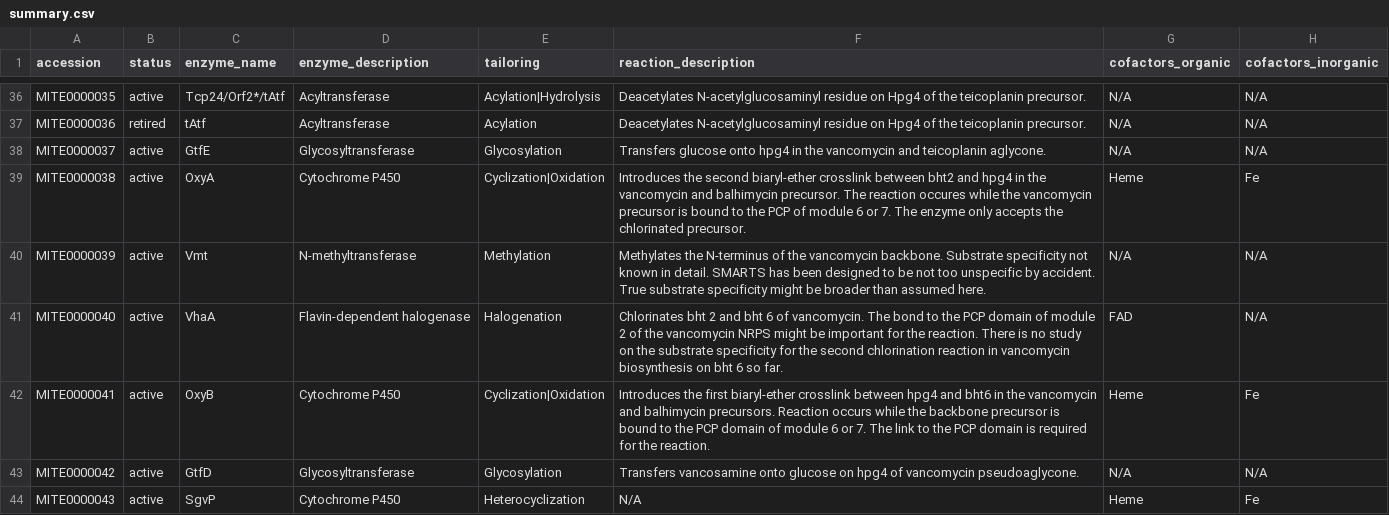
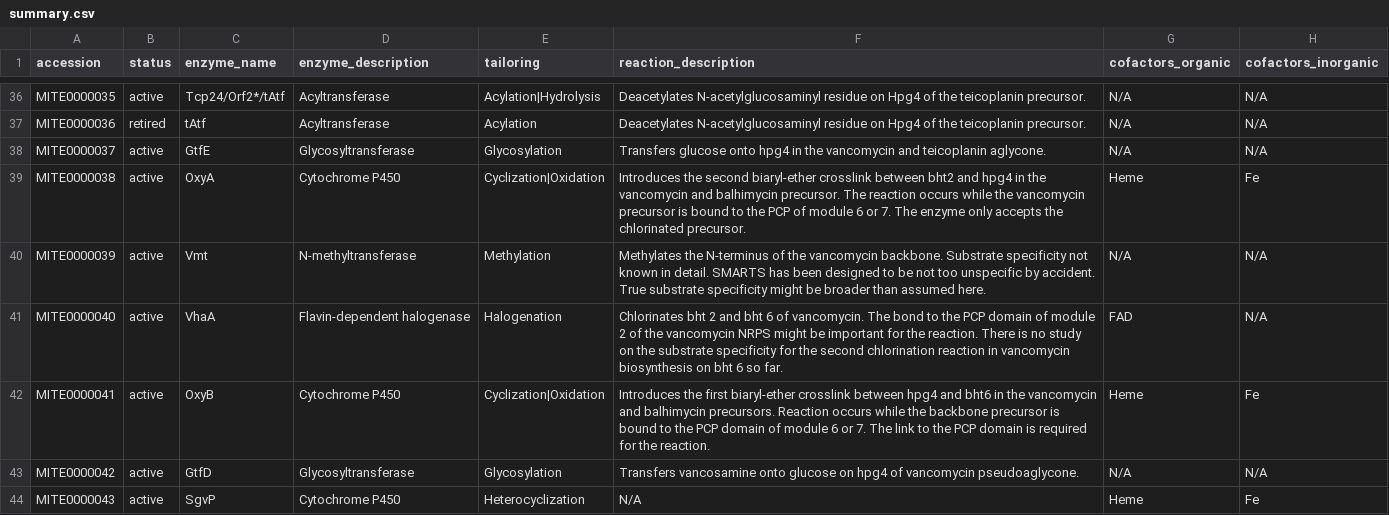
Before and after one commit to mite-standard/mite_data, a CSV file: mite_data/metadata/summary.csv, drawn as a sheet; only a part is shown, gaps mark what is left out; the diff names each change by its address in the sheet, - before the commit and + after, or states it on an @@ line.

```diff
--- a/mite_data/metadata/summary.csv
+++ b/mite_data/metadata/summary.csv
-F39 (reaction_description): …The reaction occures while the…
+F39 (reaction_description): …The reaction occurs while the…
```
Also changed, not shown: 4 other files.
